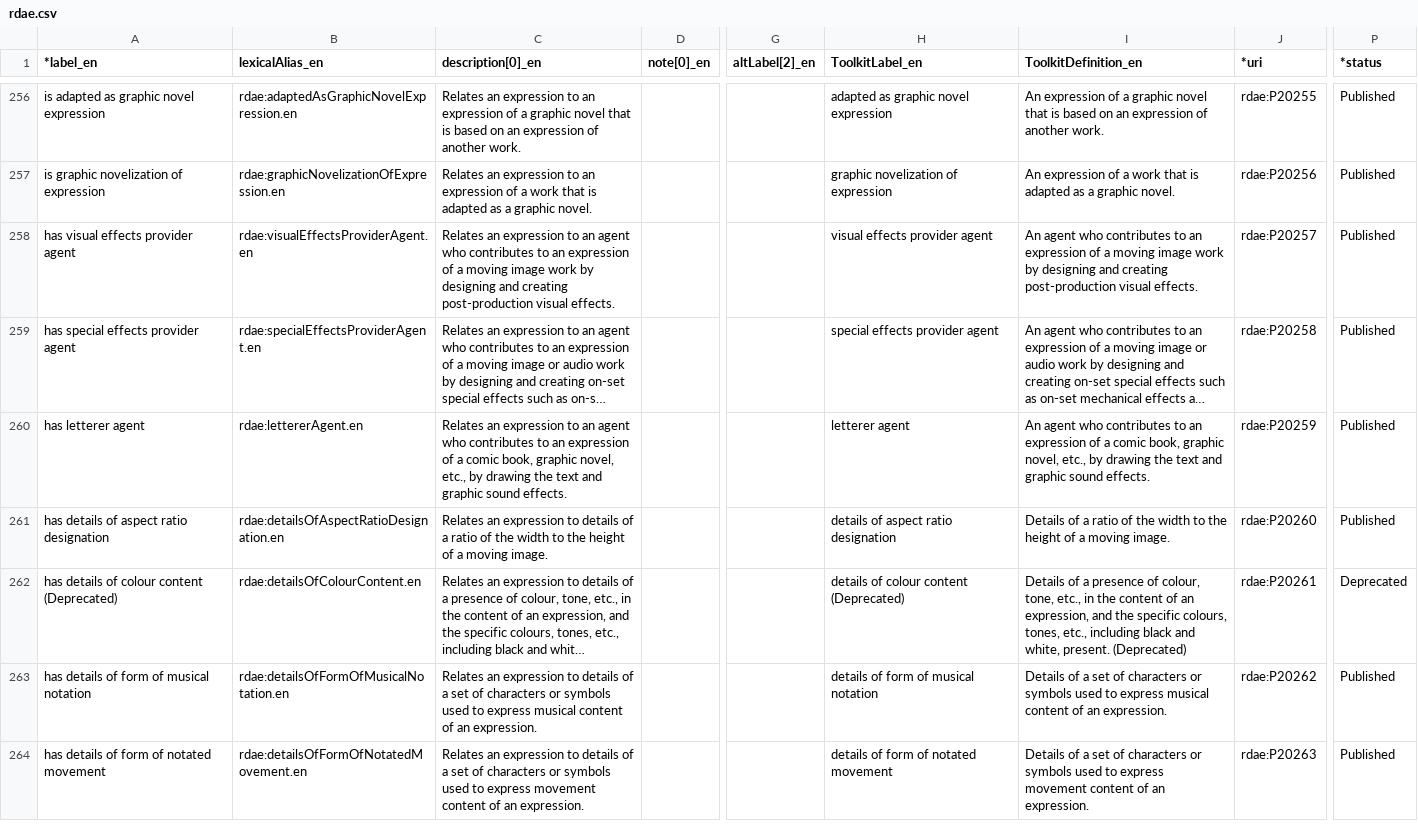
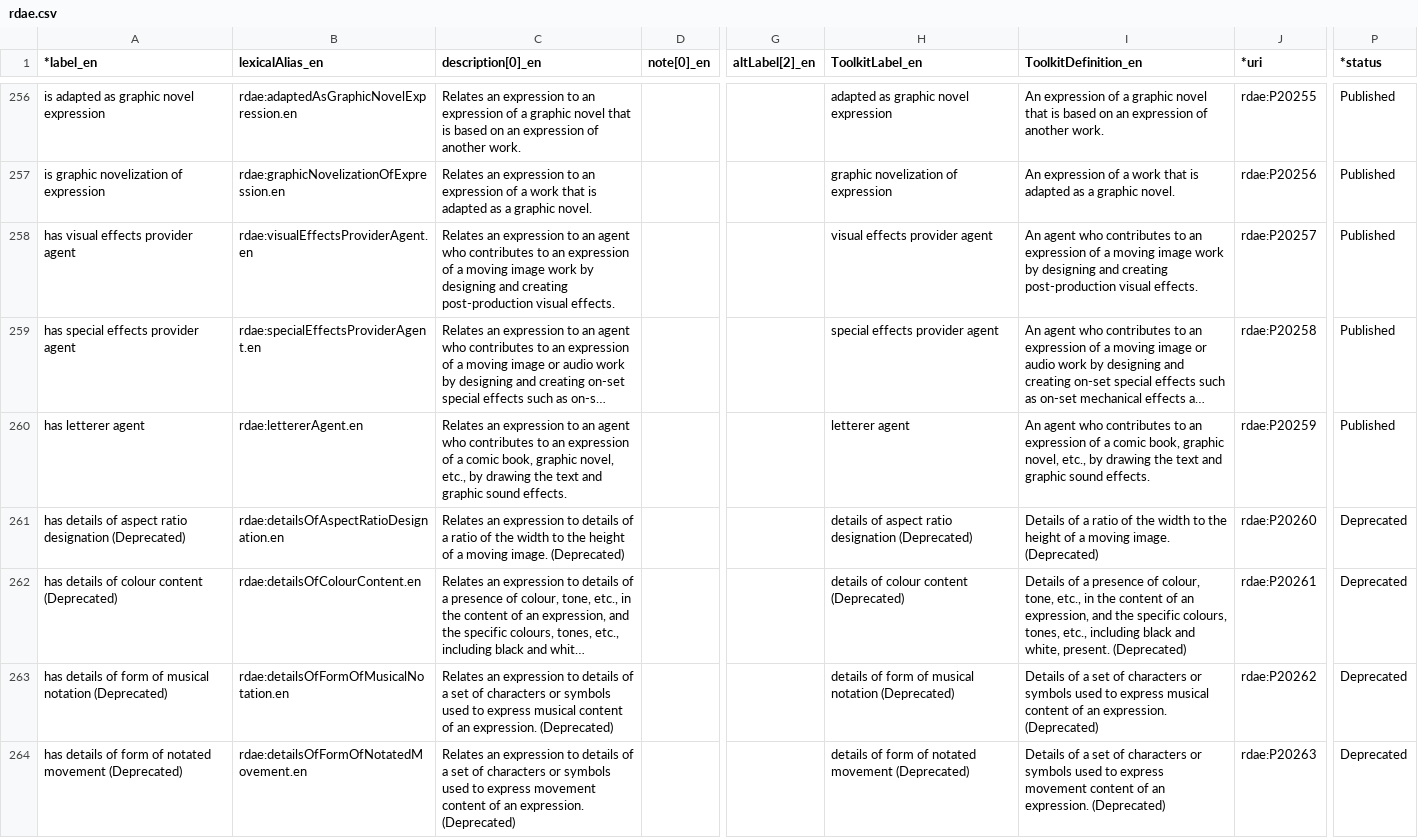
Before and after one commit to RDARegistry/RDA-Vocabularies, a CSV file: csv/Elements/rdae.csv, drawn as a sheet; only a part is shown, gaps mark what is left out; long unchanged cells end in …; the diff covers the shown part only; the diff names each change by its address in the sheet, - before the commit and + after, or states it on an @@ line.

```diff
--- a/csv/Elements/rdae.csv
+++ b/csv/Elements/rdae.csv
-A261 (*label_en): …ratio designation
+A261 (*label_en): …ratio designation (Deprecated)
-C261 (description[0]_en): …moving image.
+C261 (description[0]_en): …moving image. (Deprecated)
-H261 (ToolkitLabel_en): details of aspect ratio designation
+H261 (ToolkitLabel_en): details of aspect ratio designation (Deprecated)
-I261 (ToolkitDefinition_en): …moving image.
+I261 (ToolkitDefinition_en): …moving image. (Deprecated)
-P261 (*status): Published
+P261 (*status): Deprecated
-A263 (*label_en): …musical notation
+A263 (*label_en): …musical notation (Deprecated)
-C263 (description[0]_en): …an expression.
+C263 (description[0]_en): …an expression. (Deprecated)
-H263 (ToolkitLabel_en): details of form of musical notation
+H263 (ToolkitLabel_en): details of form of musical notation (Deprecated)
-I263 (ToolkitDefinition_en): …an expression.
+I263 (ToolkitDefinition_en): …an expression. (Deprecated)
-P263:P264 (*status): Published
+P263:P264 (*status): Deprecated
-A264 (*label_en): …notated movement
+A264 (*label_en): …notated movement (Deprecated)
-C264 (description[0]_en): …an expression.
+C264 (description[0]_en): …an expression. (Deprecated)
-H264 (ToolkitLabel_en): details of form of notated movement
+H264 (ToolkitLabel_en): details of form of notated movement (Deprecated)
-I264 (ToolkitDefinition_en): …an expression.
+I264 (ToolkitDefinition_en): …an expression. (Deprecated)
```
Also changed, not shown: 20 edited cells elsewhere in this file, csv/Elements/rdaa.csv, csv/Elements/rdaed.csv, 3 other files.
